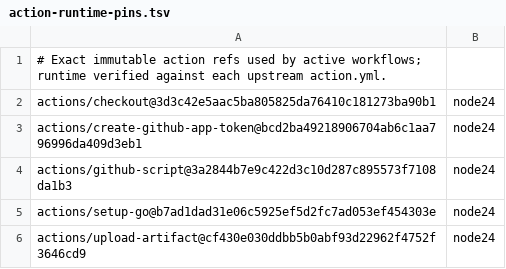
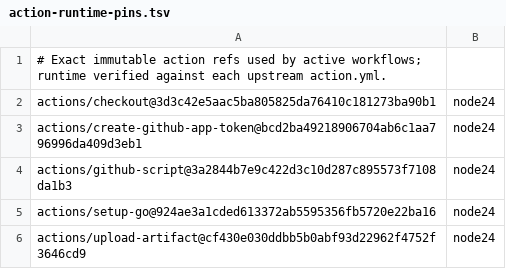
Before and after one commit to opencharly/.github, a TSV file: scripts/action-runtime-pins.tsv, drawn as a sheet.

```diff
--- a/scripts/action-runtime-pins.tsv
+++ b/scripts/action-runtime-pins.tsv
@@ -4,3 +4,3 @@ actions/create-github-app-token@bcd2ba49218906704ab6c1aa796996da409d3eb1	node24
 actions/github-script@3a2844b7e9c422d3c10d287c895573f7108da1b3	node24
-actions/setup-go@b7ad1dad31e06c5925ef5d2fc7ad053ef454303e	node24
+actions/setup-go@924ae3a1cded613372ab5595356fb5720e22ba16	node24
 actions/upload-artifact@cf430e030ddbb5b0abf93d22962f4752f3646cd9	node24
```
Also changed, not shown: 2 other files.
